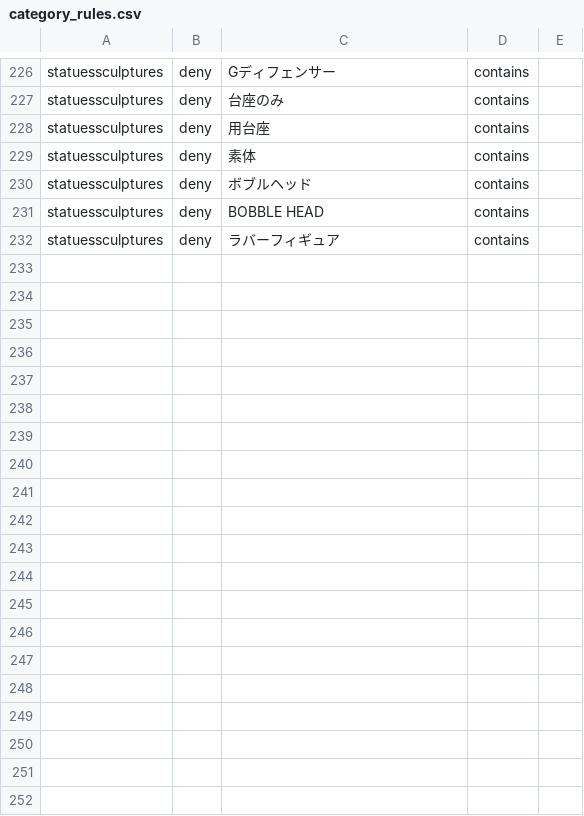
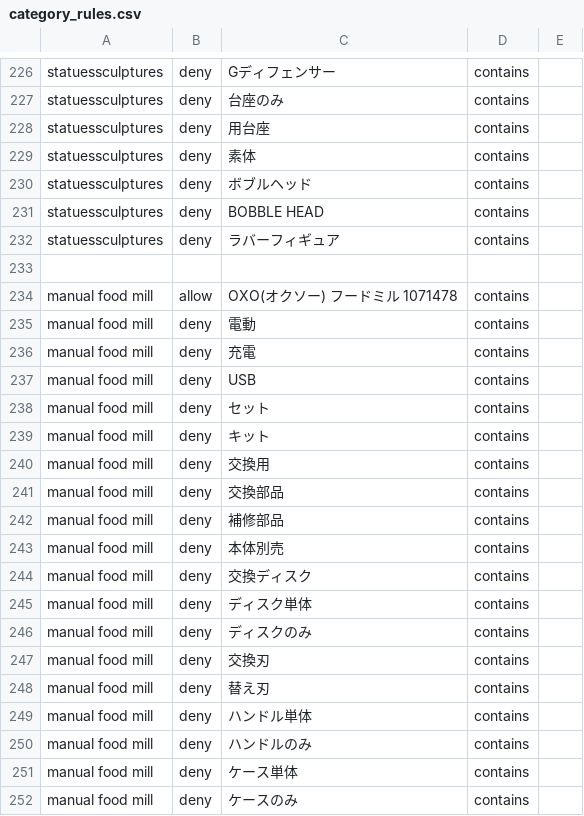
Before and after one commit to dreamcollect-lab/amazon_shopee_system, a CSV file: input/category_rules.csv, drawn as a sheet; only a part is shown, gaps mark what is left out; the diff covers the shown part only.

Commit message:
Update category_rules.csv

```diff
--- a/input/category_rules.csv
+++ b/input/category_rules.csv
@@ -232 +232,21 @@ statuessculptures,deny,BOBBLE HEAD,contains,
 statuessculptures,deny,ラバーフィギュア,contains,
+
+manual food mill,allow,OXO(オクソー) フードミル 1071478,contains,
+manual food mill,deny,電動,contains,
+manual food mill,deny,充電,contains,
+manual food mill,deny,USB,contains,
+manual food mill,deny,セット,contains,
+manual food mill,deny,キット,contains,
+manual food mill,deny,交換用,contains,
+manual food mill,deny,交換部品,contains,
+manual food mill,deny,補修部品,contains,
+manual food mill,deny,本体別売,contains,
+manual food mill,deny,交換ディスク,contains,
+manual food mill,deny,ディスク単体,contains,
+manual food mill,deny,ディスクのみ,contains,
+manual food mill,deny,交換刃,contains,
+manual food mill,deny,替え刃,contains,
+manual food mill,deny,ハンドル単体,contains,
+manual food mill,deny,ハンドルのみ,contains,
+manual food mill,deny,ケース単体,contains,
+manual food mill,deny,ケースのみ,contains,
```
Also changed, not shown: 22 added rows elsewhere in this file.
